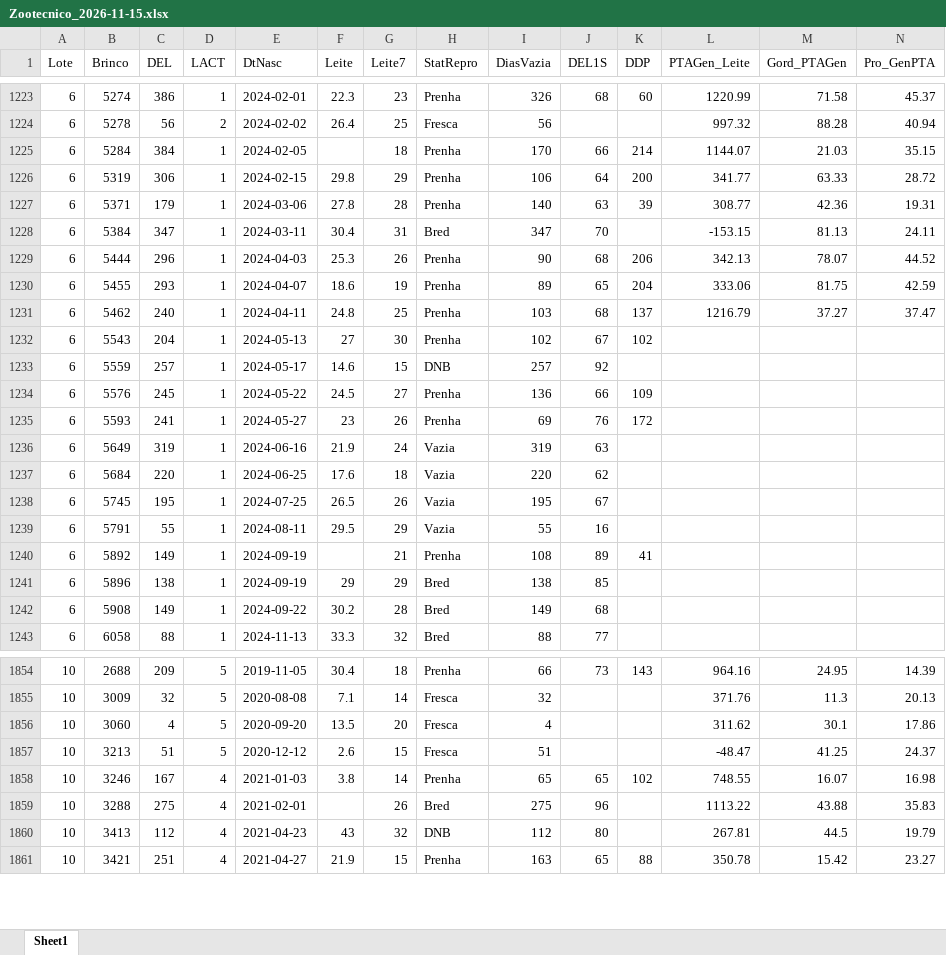
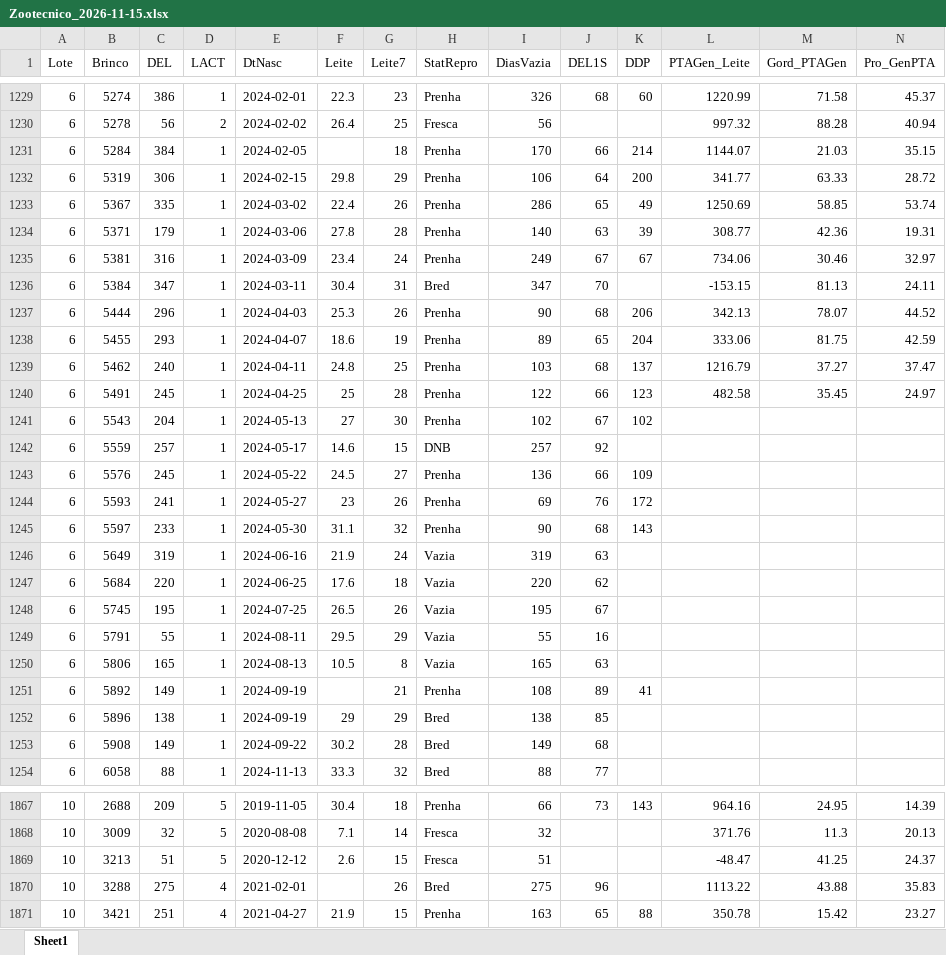
Before and after one commit to helem130516-ux/arkafla, an Excel workbook: dados/zootecnico/Zootecnico_2026-11-15.xlsx, sheet Sheet1, drawn as a sheet; only a part is shown, gaps mark what is left out; values as stored, in another font and other column widths than the file's, no borders; removed rows and columns are numbered as before the commit, all else as after; rows hold the shown columns only; the diff covers the shown part only; the diff names each change by its address in the sheet, - before the commit and + after, or states it on an @@ line.

```diff
--- a/dados/zootecnico/Zootecnico_2026-11-15.xlsx (sheet Sheet1)
+++ b/dados/zootecnico/Zootecnico_2026-11-15.xlsx (sheet Sheet1)
+row 1233: 6 | 5367 | 335 | 1 | 2024-03-02 | 22.4 | 26 | Prenha | 286 | 65 | 49 | 1250.69 | 58.85 | 53.74
+row 1235: 6 | 5381 | 316 | 1 | 2024-03-09 | 23.4 | 24 | Prenha | 249 | 67 | 67 | 734.06 | 30.46 | 32.97
+row 1240: 6 | 5491 | 245 | 1 | 2024-04-25 | 25 | 28 | Prenha | 122 | 66 | 123 | 482.58 | 35.45 | 24.97
+row 1245: 6 | 5597 | 233 | 1 | 2024-05-30 | 31.1 | 32 | Prenha | 90 | 68 | 143
+row 1250: 6 | 5806 | 165 | 1 | 2024-08-13 | 10.5 | 8 | Vazia | 165 | 63
-row 1856: 10 | 3060 | 4 | 5 | 2020-09-20 | 13.5 | 20 | Fresca | 4 |  |  | 311.62 | 30.1 | 17.86
-row 1858: 10 | 3246 | 167 | 4 | 2021-01-03 | 3.8 | 14 | Prenha | 65 | 65 | 102 | 748.55 | 16.07 | 16.98
-row 1860: 10 | 3413 | 112 | 4 | 2021-04-23 | 43 | 32 | DNB | 112 | 80 |  | 267.81 | 44.5 | 19.79
```
Also changed, not shown: 19 added rows, 10 removed rows and 112 edited cells elsewhere in this sheet, monitoramento/analises/Quartas_Quintas_ARCAFLA.xlsx, 5 other files.
